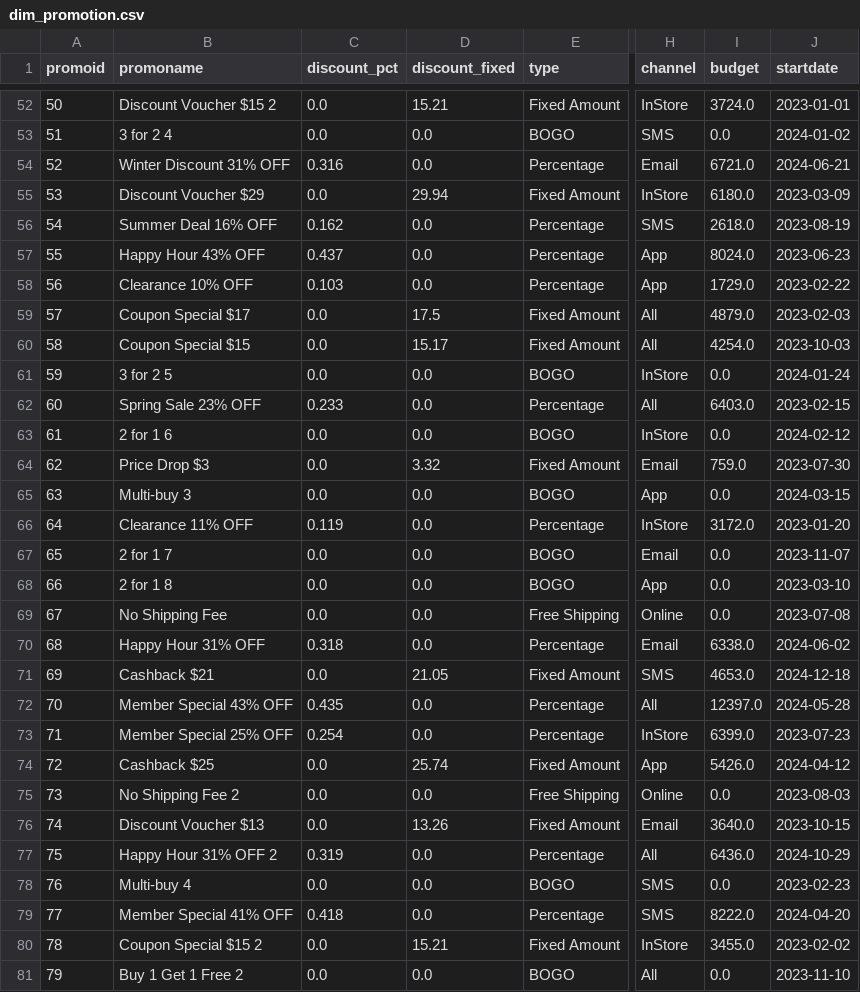
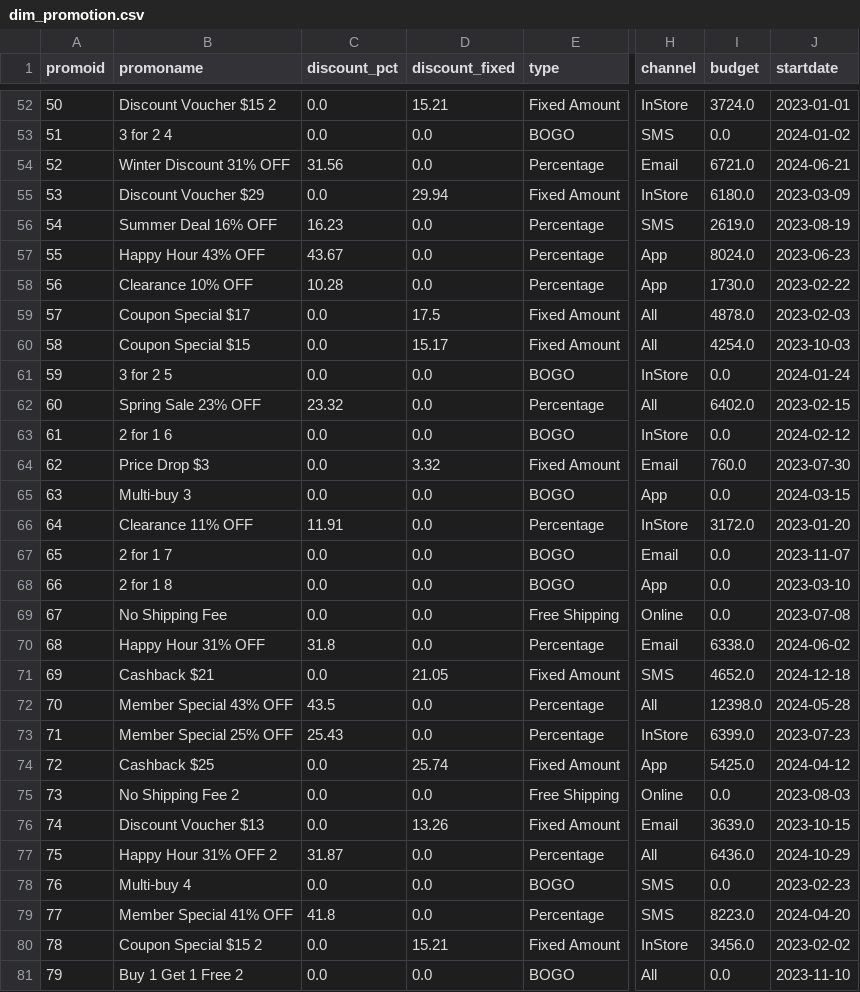
Before and after one commit to kamilsoszka/retail-analytics-medallion, a CSV file: csv/dim_promotion.csv, drawn as a sheet; only a part is shown, gaps mark what is left out; the diff covers the shown part only; the diff names each change by its address in the sheet, - before the commit and + after, or states it on an @@ line.

```diff
--- a/csv/dim_promotion.csv
+++ b/csv/dim_promotion.csv
-C54 (discount_pct): 0.316
+C54 (discount_pct): 31.56
-C56 (discount_pct): 0.162
+C56 (discount_pct): 16.23
-I56 (budget): 2618.0
+I56 (budget): 2619.0
-C57 (discount_pct): 0.437
+C57 (discount_pct): 43.67
-C58 (discount_pct): 0.103
+C58 (discount_pct): 10.28
-I58 (budget): 1729.0
+I58 (budget): 1730.0
-I59 (budget): 4879.0
+I59 (budget): 4878.0
-C62 (discount_pct): 0.233
+C62 (discount_pct): 23.32
-I62 (budget): 6403.0
+I62 (budget): 6402.0
-I64 (budget): 759.0
+I64 (budget): 760.0
-B65 (promoname): Multi-buy 3
+B65 (promoname): Multi‑buy 3
-C66 (discount_pct): 0.119
+C66 (discount_pct): 11.91
-C70 (discount_pct): 0.318
+C70 (discount_pct): 31.8
-I71 (budget): 4653.0
+I71 (budget): 4652.0
-C72 (discount_pct): 0.435
+C72 (discount_pct): 43.5
-I72 (budget): 12397.0
+I72 (budget): 12398.0
-C73 (discount_pct): 0.254
+C73 (discount_pct): 25.43
-I74 (budget): 5426.0
+I74 (budget): 5425.0
-I76 (budget): 3640.0
+I76 (budget): 3639.0
-C77 (discount_pct): 0.319
+C77 (discount_pct): 31.87
-B78 (promoname): Multi-buy 4
+B78 (promoname): Multi‑buy 4
-C79 (discount_pct): 0.418
+C79 (discount_pct): 41.8
-I79 (budget): 8222.0
+I79 (budget): 8223.0
-I80 (budget): 3455.0
+I80 (budget): 3456.0
```
Also changed, not shown: 49 edited cells elsewhere in this file, csv/dim_date.csv, csv/dim_product.csv, 20 other files.
